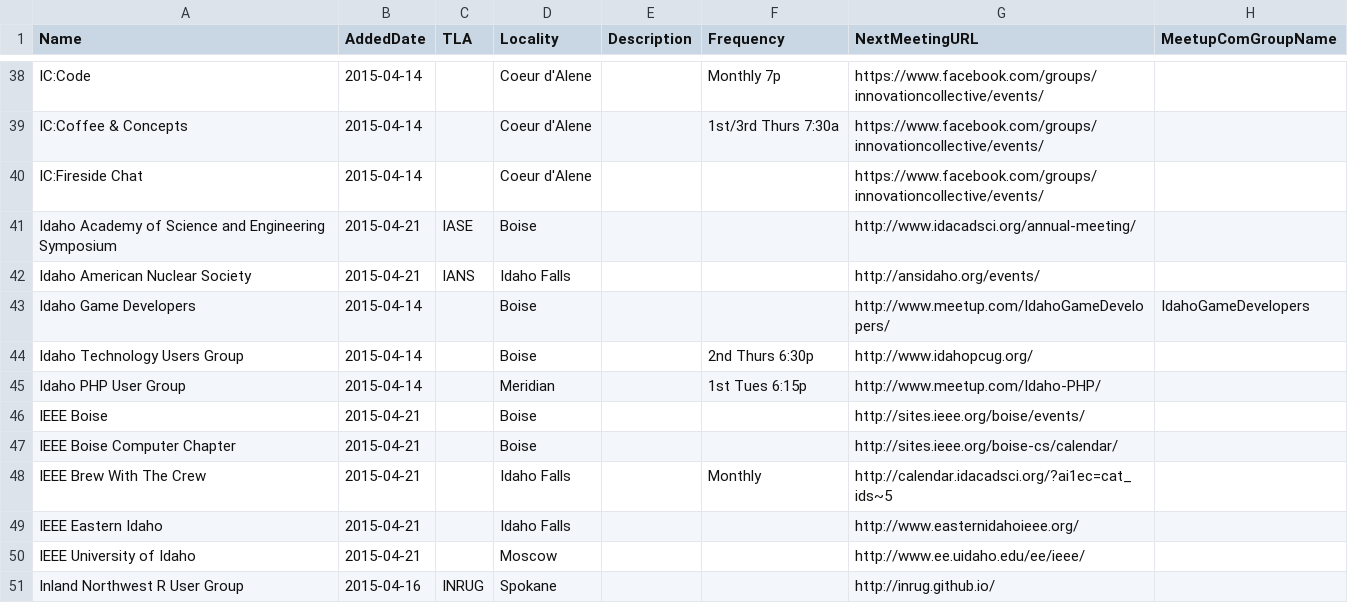
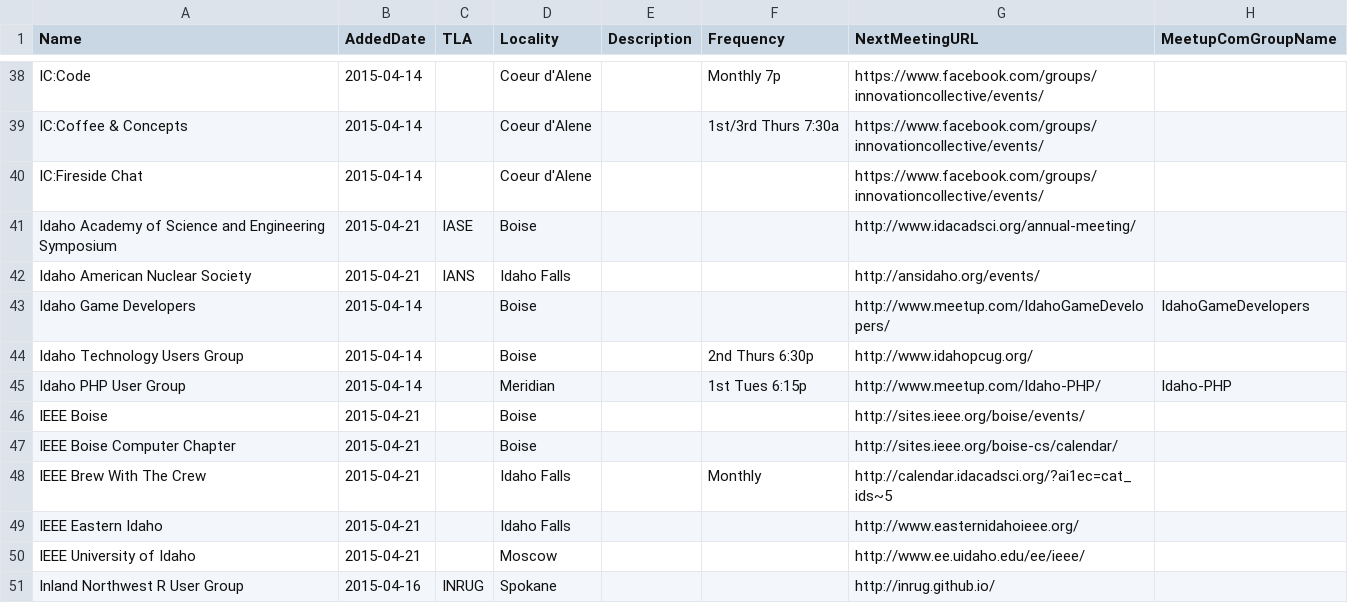
Before and after one commit to rationalagents/gemstateio-groups, a CSV file: groups.csv, drawn as a sheet; only a part is shown, gaps mark what is left out.

Commit message:
Update Idaho PHP

```diff
--- a/groups.csv
+++ b/groups.csv
@@ -44,3 +44,3 @@ Idaho Game Developers,2015-04-14,,Boise,,,http://www.meetup.com/IdahoGameDevelop
 Idaho Technology Users Group,2015-04-14,,Boise,,2nd Thurs 6:30p,http://www.idahopcug.org/,
-Idaho PHP User Group,2015-04-14,,Meridian,,1st Tues 6:15p,http://www.meetup.com/Idaho-PHP/,
+Idaho PHP User Group,2015-04-14,,Meridian,,1st Tues 6:15p,http://www.meetup.com/Idaho-PHP/,Idaho-PHP
 IEEE Boise,2015-04-21,,Boise,,,http://sites.ieee.org/boise/events/,
```
